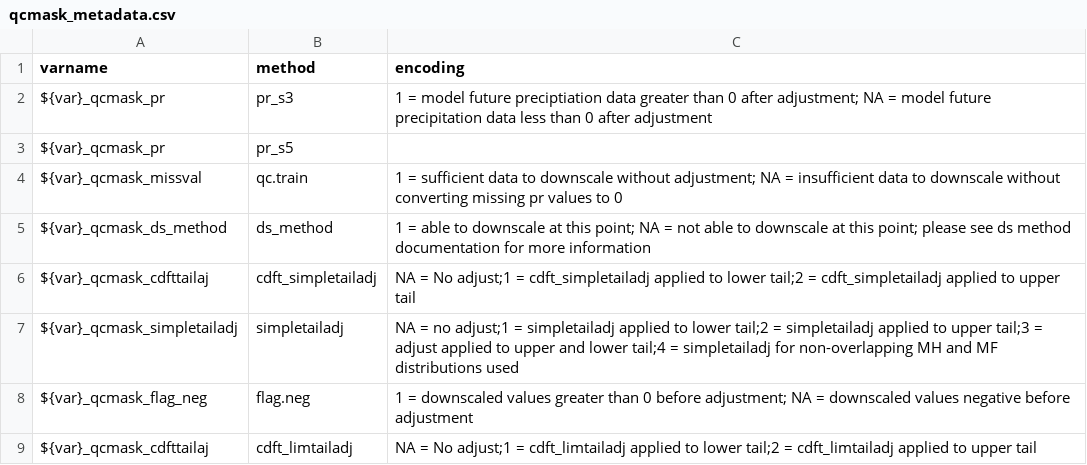
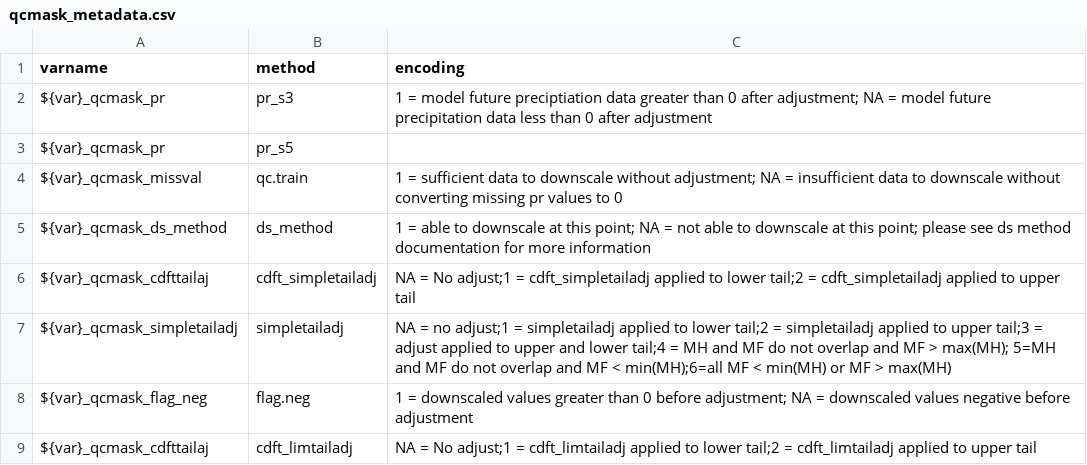
Before and after one commit to NOAA-GFDL/FUDGE, a CSV file: Rsuite/aux/qcmask_metadata.csv, drawn as a sheet; the diff names each change by its address in the sheet, - before the commit and + after, or states it on an @@ line.

Commit message:
Testing fix for goalpost precipitation; updating simpletailadj qcmasks with new coding

```diff
--- a/Rsuite/aux/qcmask_metadata.csv
+++ b/Rsuite/aux/qcmask_metadata.csv
-C7 (encoding): …tail;4 = simpletailadj for non-overlapping MH and MF distributions used
+C7 (encoding): …tail;4 = MH and MF do not overlap and MF > max(MH); 5=MH and MF do not overlap and MF < min(MH);6=all MF < min(MH) or MF > max(MH)
```
Also changed, not shown: 4 other files.
